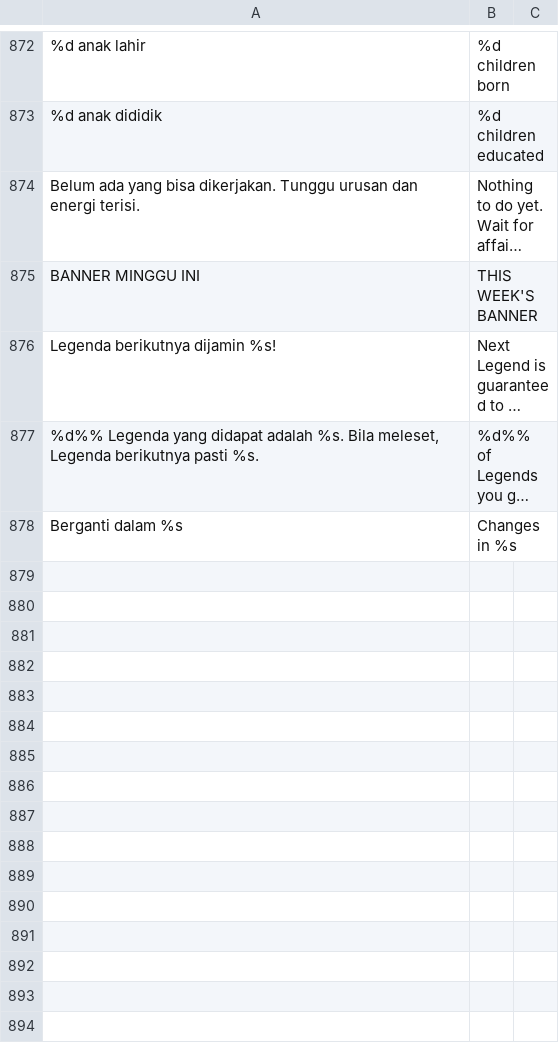
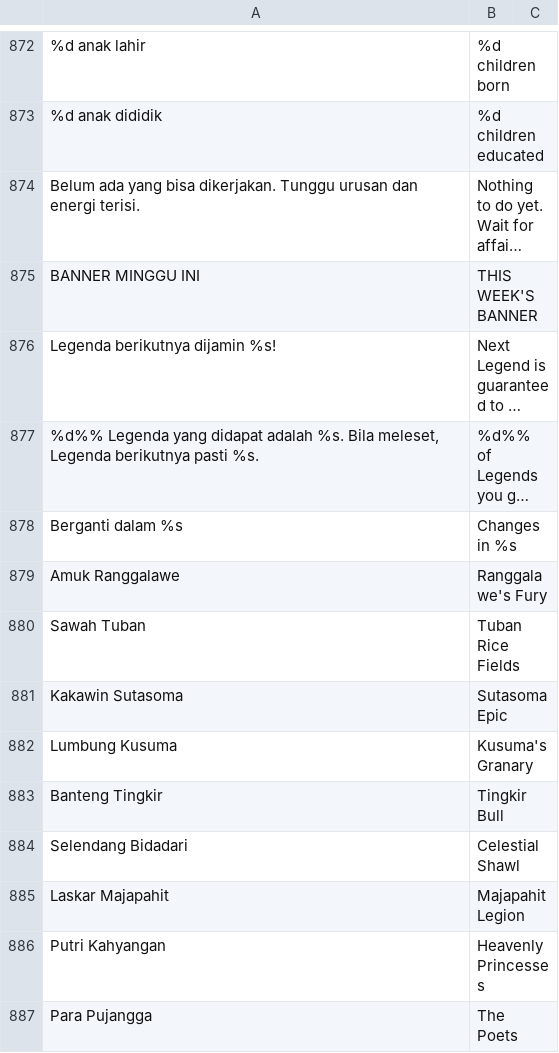
Before and after one commit to microaltech/tlg, a TSV file: translations/en.tsv, drawn as a sheet; only a part is shown, gaps mark what is left out; long unchanged cells end in …; the diff names each change by its address in the sheet, - before the commit and + after, or states it on an @@ line.

```diff
--- a/translations/en.tsv
+++ b/translations/en.tsv
+row 879: Amuk Ranggalawe | Ranggalawe's Fury
+row 880: Sawah Tuban | Tuban Rice Fields
+row 881: Kakawin Sutasoma | Sutasoma Epic
+row 882: Lumbung Kusuma | Kusuma's Granary
+row 883: Banteng Tingkir | Tingkir Bull
+row 884: Selendang Bidadari | Celestial Shawl
+row 885: Laskar Majapahit | Majapahit Legion
+row 886: Putri Kahyangan | Heavenly Princesses
+row 887: Para Pujangga | The Poets
```
Also changed, not shown: 18 other files.
